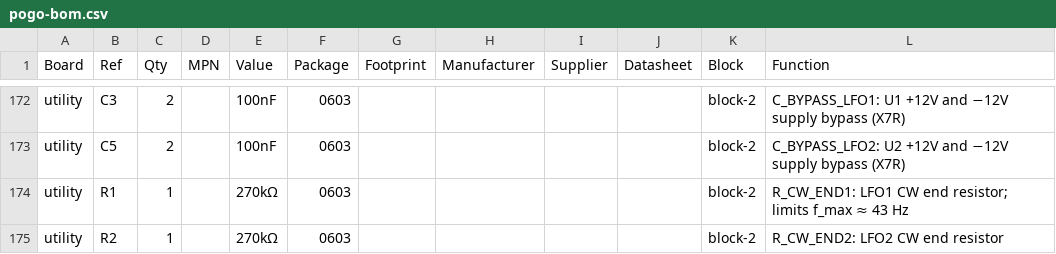
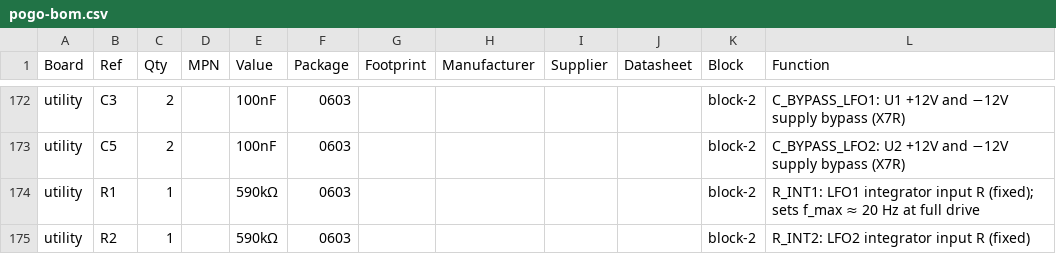
Before and after one commit to jeffmhopkins/POGO, a CSV file: kicad/pogo-bom.csv, drawn as a sheet; only a part is shown, gaps mark what is left out; the diff covers the shown part only.

```diff
--- a/kicad/pogo-bom.csv
+++ b/kicad/pogo-bom.csv
@@ -173,3 +173,3 @@ utility,C3,2,,100nF,0603,,,,,block-2,C_BYPASS_LFO1: U1 +12V and −12V supply by
 utility,C5,2,,100nF,0603,,,,,block-2,C_BYPASS_LFO2: U2 +12V and −12V supply bypass (X7R)
-utility,R1,1,,270kΩ,0603,,,,,block-2,R_CW_END1: LFO1 CW end resistor; limits f_max ≈ 43 Hz
-utility,R2,1,,270kΩ,0603,,,,,block-2,R_CW_END2: LFO2 CW end resistor
+utility,R1,1,,590kΩ,0603,,,,,block-2,R_INT1: LFO1 integrator input R (fixed); sets f_max ≈ 20 Hz at full drive
+utility,R2,1,,590kΩ,0603,,,,,block-2,R_INT2: LFO2 integrator input R (fixed)
```
Also changed, not shown: 2 added rows and 12 edited cells elsewhere in this file, 13 other files.
